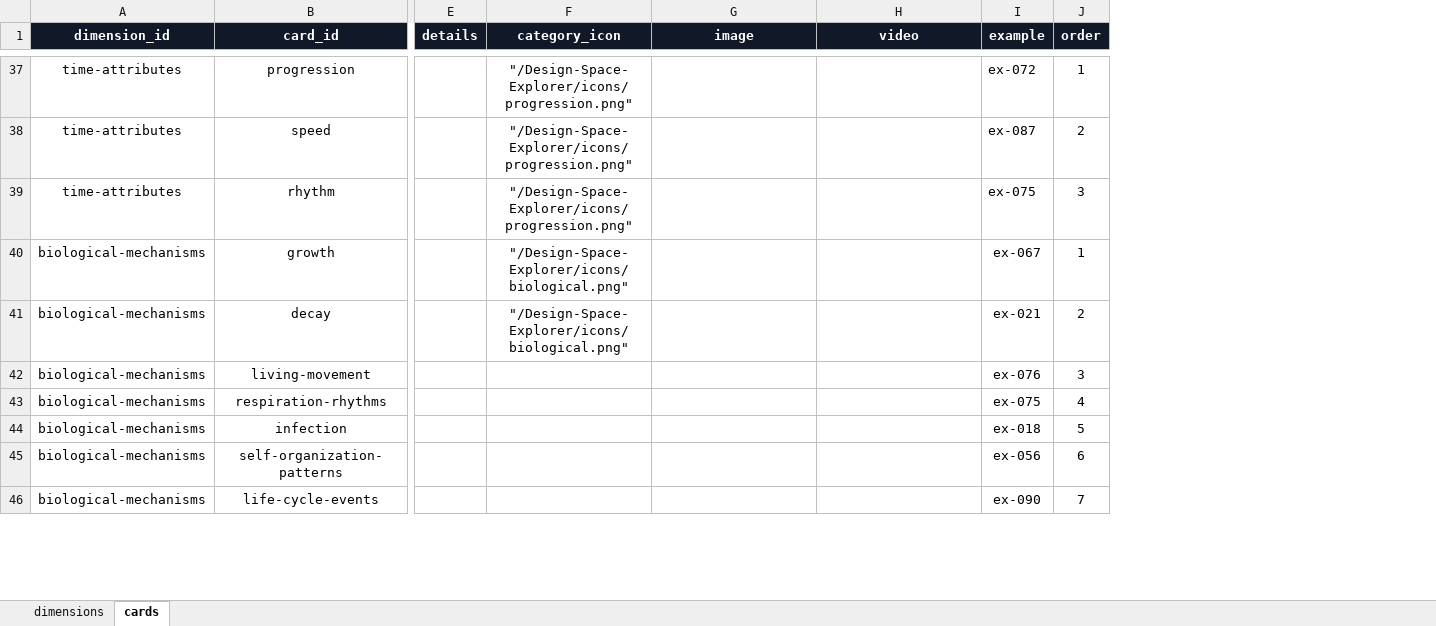
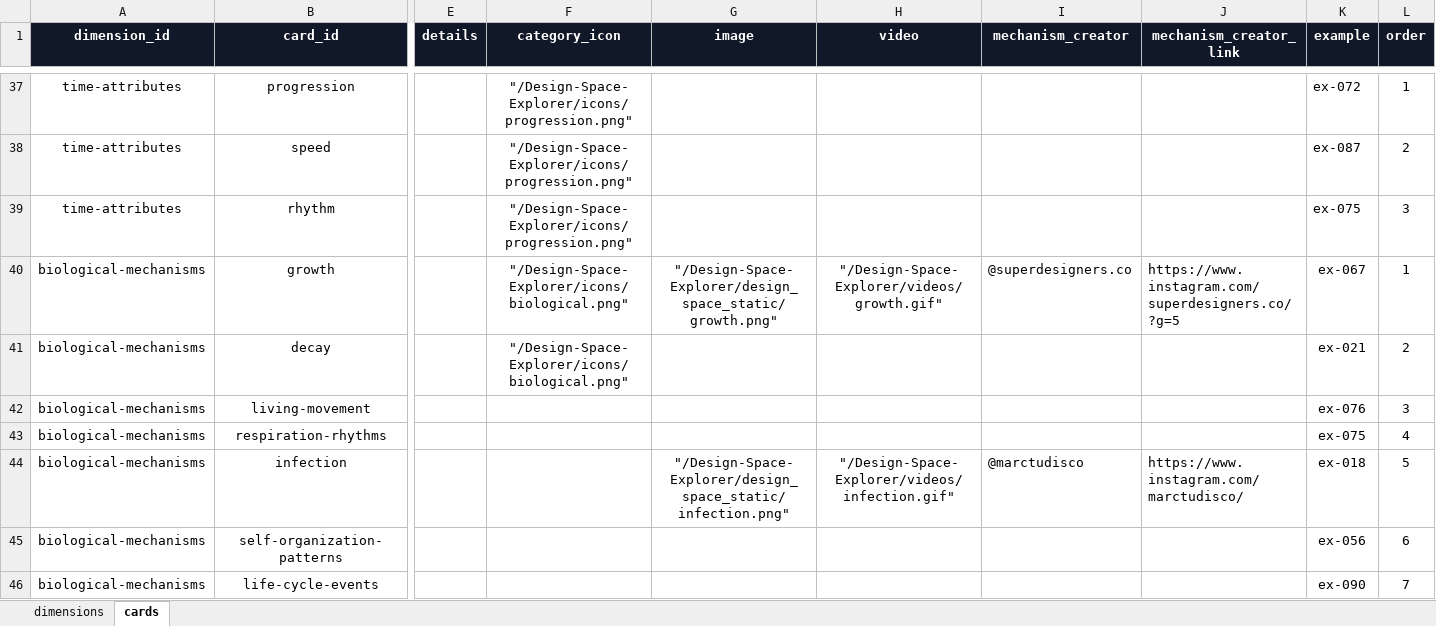
Before and after one commit to spiliour/Design-Space-Explorer, an Excel workbook: src/data/design_space.xlsx, sheet cards, drawn as a sheet; only a part is shown, gaps mark what is left out; values as stored, in another font and other column widths than the file's, no borders; the diff covers the shown part only; the diff names each change by its address in the sheet, - before the commit and + after, or states it on an @@ line.

Commit message:
Design Space updates (icons, videos, mechanisms)

```diff
--- a/src/data/design_space.xlsx (sheet cards)
+++ b/src/data/design_space.xlsx (sheet cards)
+column I (mechanism_creator), rows 40-44: @superdesigners.co |  |  |  | @marctudisco
+column J (mechanism_creator_link), rows 40-44: https://www.instagram.com/superdesigners.co/?g=5 |  |  |  | https://www.instagram.com/marctudisco/
-G40 (image): (empty)
+G40 (image): "/Design-Space-Explorer/design_space_static/growth.png"
-H40 (video): (empty)
+H40 (video): "/Design-Space-Explorer/videos/growth.gif"
-G44 (image): (empty)
+G44 (image): "/Design-Space-Explorer/design_space_static/infection.png"
-H44 (video): (empty)
+H44 (video): "/Design-Space-Explorer/videos/infection.gif"
```
Also changed, not shown: 14 edited cells elsewhere in this sheet, sheet dimensions, 28 other files.
